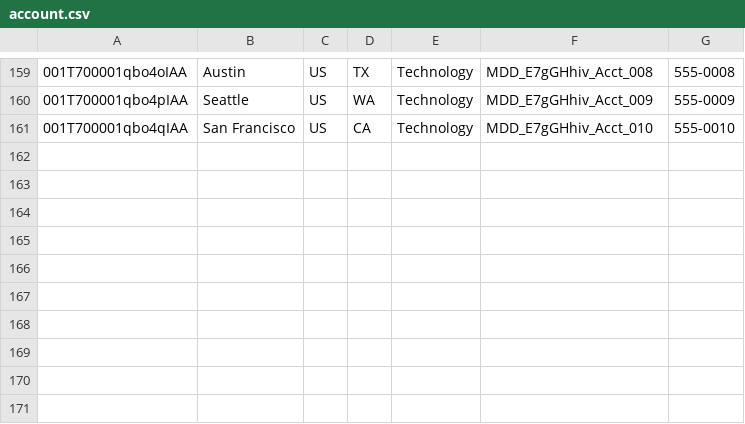
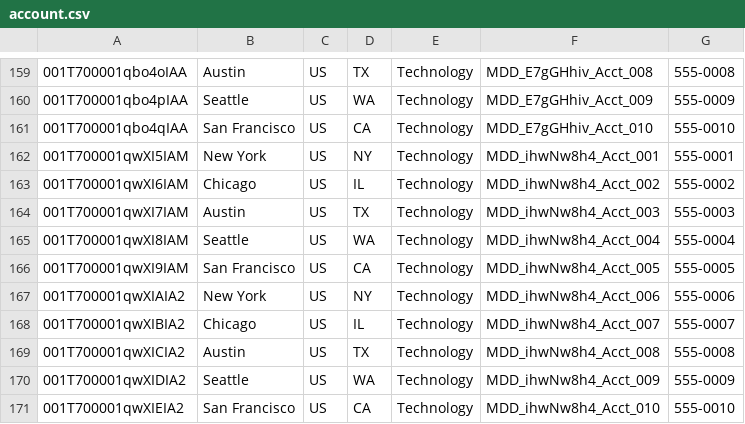
Before and after one commit to saalibilli/GHTestRepoLarge02, a CSV file: dataset/account.csv, drawn as a sheet; only a part is shown, gaps mark what is left out; the diff names each change by its address in the sheet, - before the commit and + after, or states it on an @@ line.

```diff
--- a/dataset/account.csv
+++ b/dataset/account.csv
+row 162: 001T700001qwXI5IAM | New York | US | NY | Technology | MDD_ihwNw8h4_Acct_001 | 555-0001
+row 163: 001T700001qwXI6IAM | Chicago | US | IL | Technology | MDD_ihwNw8h4_Acct_002 | 555-0002
+row 164: 001T700001qwXI7IAM | Austin | US | TX | Technology | MDD_ihwNw8h4_Acct_003 | 555-0003
+row 165: 001T700001qwXI8IAM | Seattle | US | WA | Technology | MDD_ihwNw8h4_Acct_004 | 555-0004
+row 166: 001T700001qwXI9IAM | San Francisco | US | CA | Technology | MDD_ihwNw8h4_Acct_005 | 555-0005
+row 167: 001T700001qwXIAIA2 | New York | US | NY | Technology | MDD_ihwNw8h4_Acct_006 | 555-0006
+row 168: 001T700001qwXIBIA2 | Chicago | US | IL | Technology | MDD_ihwNw8h4_Acct_007 | 555-0007
+row 169: 001T700001qwXICIA2 | Austin | US | TX | Technology | MDD_ihwNw8h4_Acct_008 | 555-0008
+row 170: 001T700001qwXIDIA2 | Seattle | US | WA | Technology | MDD_ihwNw8h4_Acct_009 | 555-0009
+row 171: 001T700001qwXIEIA2 | San Francisco | US | CA | Technology | MDD_ihwNw8h4_Acct_010 | 555-0010
```
Also changed, not shown: dataset/contact.csv, dataset/opportunity.csv, 41 other files.
